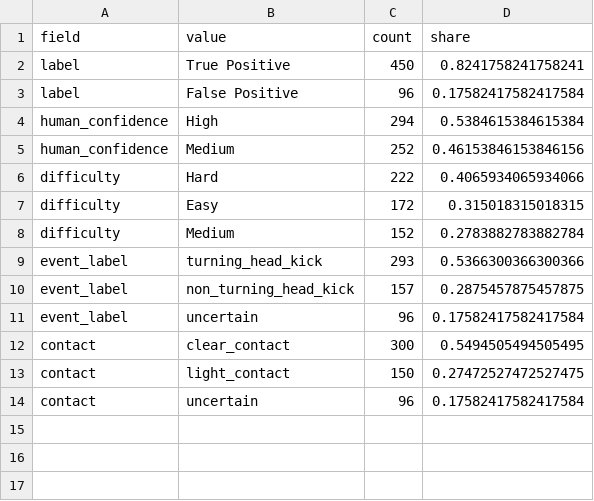
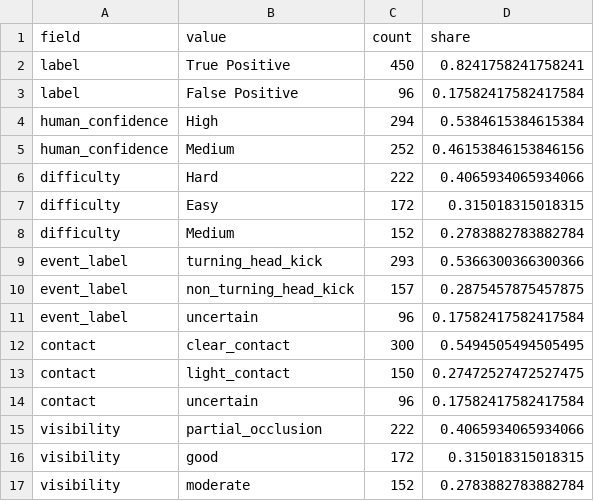
Before and after one commit to KeivanShariatmadar/FST-Uncertainty-Aware-Officiating, a CSV file: data/derived/annotation_category_counts.csv, drawn as a sheet; the diff names each change by its address in the sheet, - before the commit and + after, or states it on an @@ line.

Commit message:
Add visibility distribution to annotation category counts

```diff
--- a/data/derived/annotation_category_counts.csv
+++ b/data/derived/annotation_category_counts.csv
+row 15: visibility | partial_occlusion | 222 | 0.4065934065934066
+row 16: visibility | good | 172 | 0.315018315018315
+row 17: visibility | moderate | 152 | 0.2783882783882784
```
